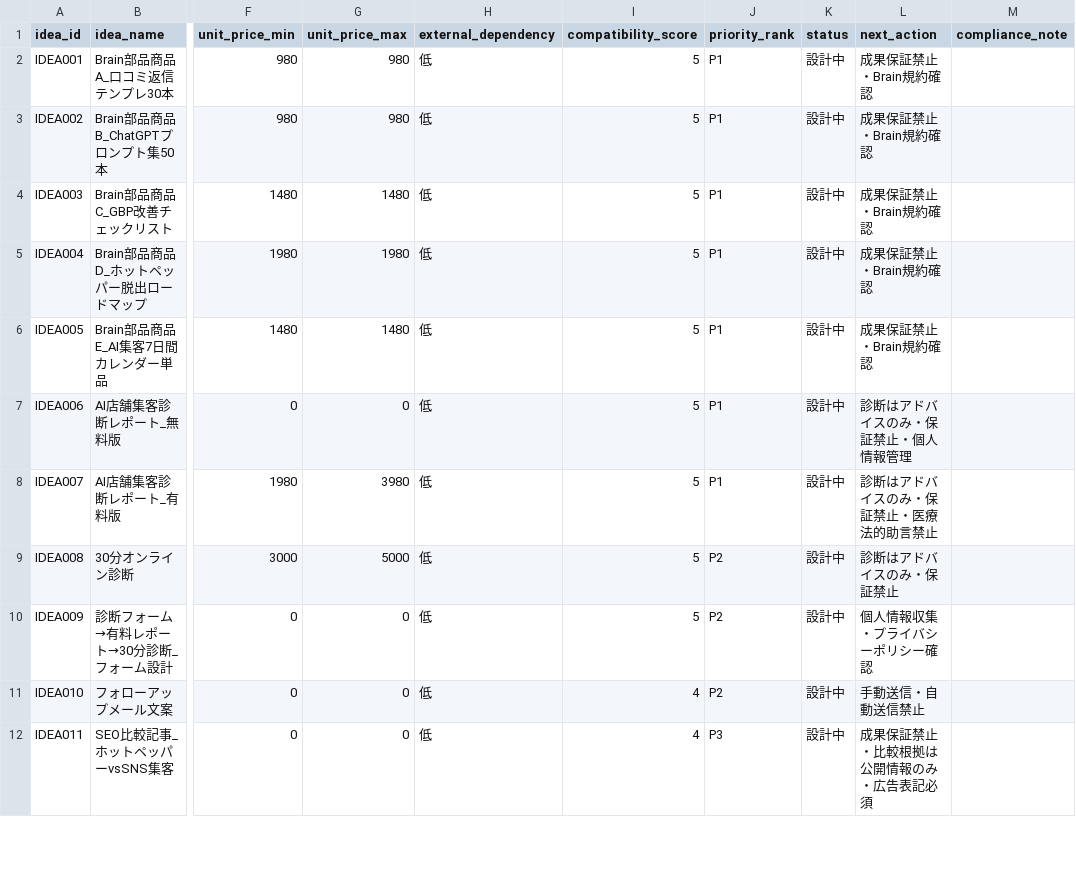
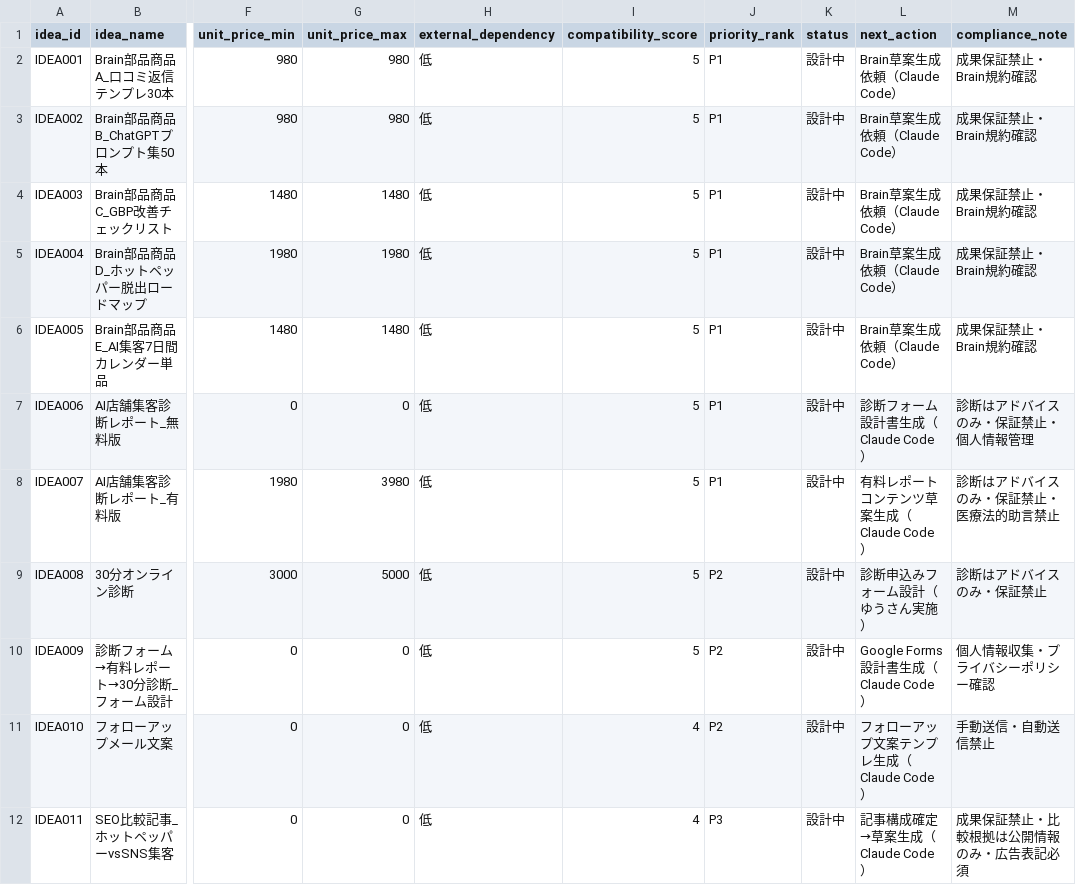
Before and after one commit to YuuTKD/ai-net-business-sns-os, a CSV file: data/revenue_portfolio/fast_revenue_ideas.csv, drawn as a sheet; only a part is shown, gaps mark what is left out; the diff covers the shown part only; the diff names each change by its address in the sheet, - before the commit and + after, or states it on an @@ line.

```diff
--- a/data/revenue_portfolio/fast_revenue_ideas.csv
+++ b/data/revenue_portfolio/fast_revenue_ideas.csv
-L2:L6 (next_action): 成果保証禁止・Brain規約確認
+L2:L6 (next_action): Brain草案生成依頼（Claude Code）
-M2:M6 (compliance_note): (empty)
+M2:M6 (compliance_note): 成果保証禁止・Brain規約確認
-L7 (next_action): 診断はアドバイスのみ・保証禁止・個人情報管理
+L7 (next_action): 診断フォーム設計書生成（Claude Code）
-M7 (compliance_note): (empty)
+M7 (compliance_note): 診断はアドバイスのみ・保証禁止・個人情報管理
-L8 (next_action): 診断はアドバイスのみ・保証禁止・医療法的助言禁止
+L8 (next_action): 有料レポートコンテンツ草案生成（Claude Code）
-M8 (compliance_note): (empty)
+M8 (compliance_note): 診断はアドバイスのみ・保証禁止・医療法的助言禁止
-L9 (next_action): 診断はアドバイスのみ・保証禁止
+L9 (next_action): 診断申込みフォーム設計（ゆうさん実施）
-M9 (compliance_note): (empty)
+M9 (compliance_note): 診断はアドバイスのみ・保証禁止
-L10 (next_action): 個人情報収集・プライバシーポリシー確認
+L10 (next_action): Google Forms設計書生成（Claude Code）
-M10 (compliance_note): (empty)
+M10 (compliance_note): 個人情報収集・プライバシーポリシー確認
-L11 (next_action): 手動送信・自動送信禁止
+L11 (next_action): フォローアップ文案テンプレ生成（Claude Code）
-M11 (compliance_note): (empty)
+M11 (compliance_note): 手動送信・自動送信禁止
-L12 (next_action): 成果保証禁止・比較根拠は公開情報のみ・広告表記必須
+L12 (next_action): 記事構成確定→草案生成（Claude Code）
-M12 (compliance_note): (empty)
+M12 (compliance_note): 成果保証禁止・比較根拠は公開情報のみ・広告表記必須
```
Also changed, not shown: 26 edited cells elsewhere in this file, 3 other files.
